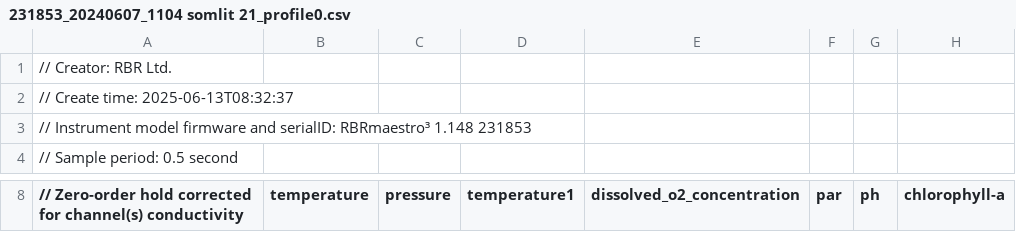
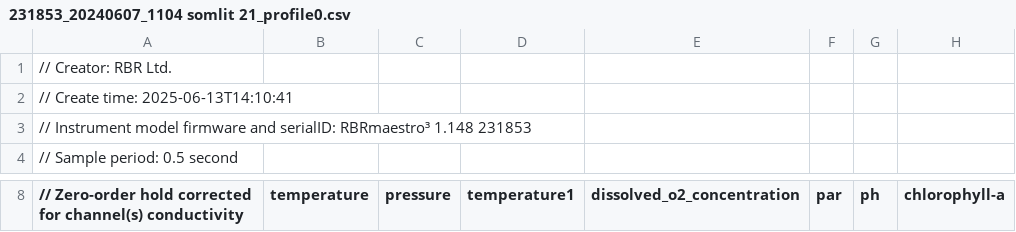
Before and after one commit to epoirierIRD/Proc_RBR_Somlit, a CSV file: 20240606/upcast/231853_20240607_1104 somlit 21_profile0.csv, drawn as a sheet; only a part is shown, gaps mark what is left out; the diff names each change by its address in the sheet, - before the commit and + after, or states it on an @@ line.

```diff
--- a/20240606/upcast/231853_20240607_1104 somlit 21_profile0.csv
+++ b/20240606/upcast/231853_20240607_1104 somlit 21_profile0.csv
-A2: // Create time: 2025-06-13T08:32:37
+A2: // Create time: 2025-06-13T14:10:41
```
Also changed, not shown: downcast/maestroP2I_231853_20240130_rebuilt_profile0.csv, upcast/maestroP2I_231853_20240130_rebuilt_profile0.csv, 14 other files.
